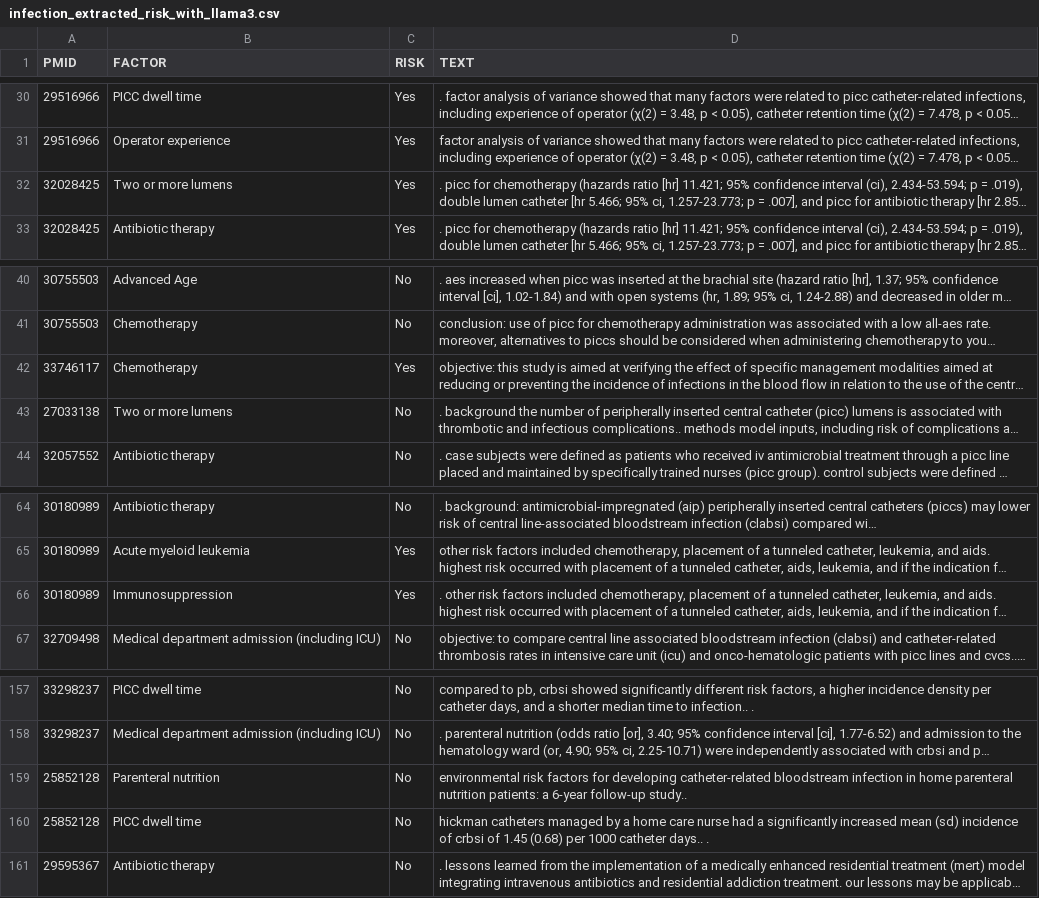
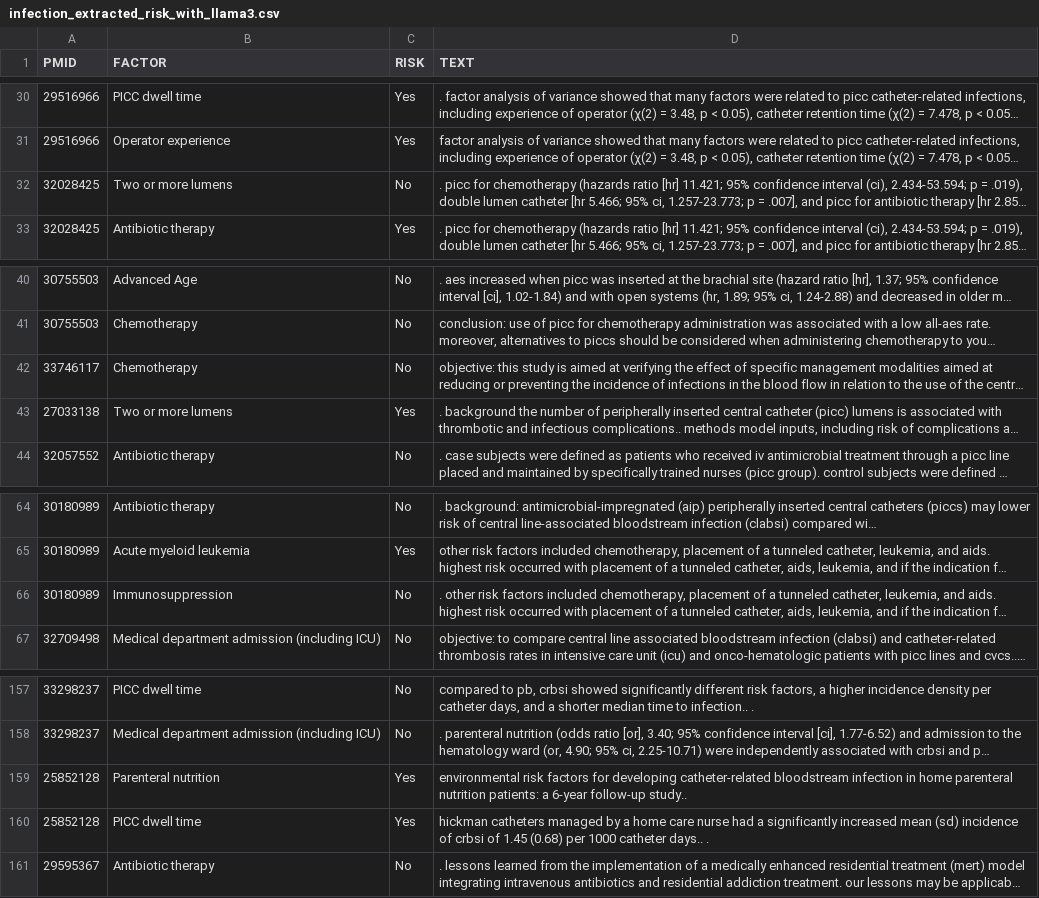
Before and after one commit to Nurtal/PICC, a CSV file: data/infection_extracted_risk_with_llama3.csv, drawn as a sheet; only a part is shown, gaps mark what is left out; long unchanged cells end in …; the diff names each change by its address in the sheet, - before the commit and + after, or states it on an @@ line.

```diff
--- a/data/infection_extracted_risk_with_llama3.csv
+++ b/data/infection_extracted_risk_with_llama3.csv
-C32 (RISK): Yes
+C32 (RISK): No
-C42 (RISK): Yes
+C42 (RISK): No
-C43 (RISK): No
+C43 (RISK): Yes
-C66 (RISK): Yes
+C66 (RISK): No
-C159:C160 (RISK): No
+C159:C160 (RISK): Yes
```
Also changed, not shown: data/thrombose_extracted_risk_with_llama3.csv, log/infection_supplemental.csv, 14 other files.
